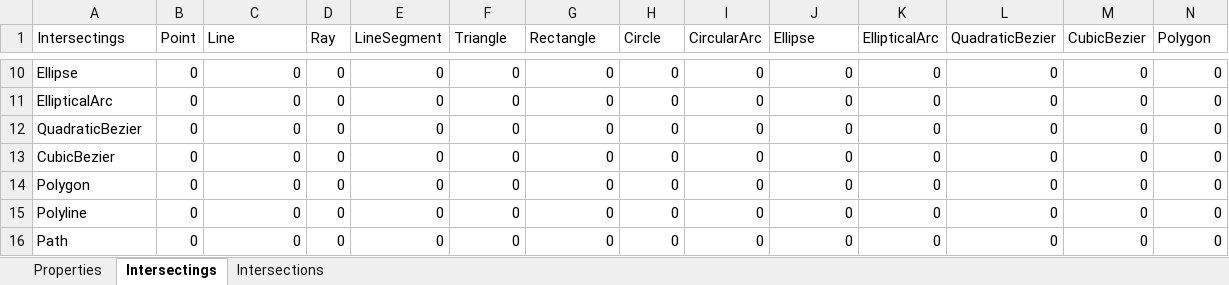
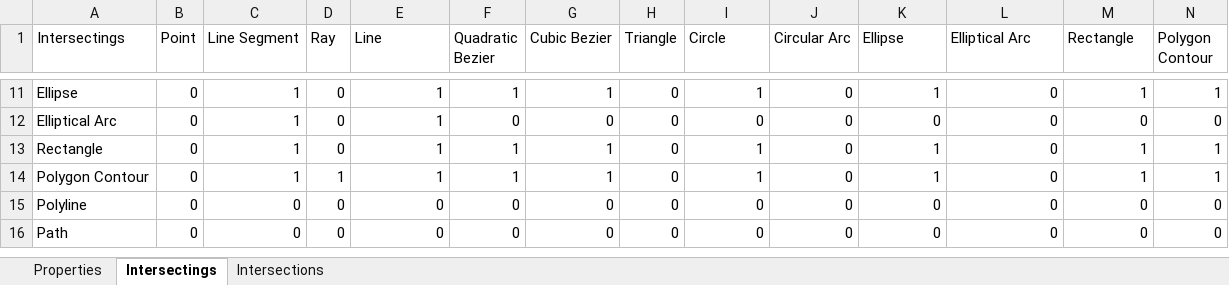
Before and after one commit to Shkyrockett/engine, an Excel workbook: Documents/Geometry.xlsx, sheet Intersectings, drawn as a sheet; only a part is shown, gaps mark what is left out; values as stored, in another font and other column widths than the file's, no borders; conditional formats and table styles not drawn; removed rows and columns are numbered as before the commit, all else as after; rows hold the shown columns only; the diff covers the shown part only; the diff names each change by its address in the sheet, - before the commit and + after, or states it on an @@ line.

Commit message:
Work Towards Getting Rays Working
Figured out how to get Rays to render.
Added new constructor to the Ray class.
Added Bounds property to Ray. It only reprisents a line segment of the
vector and location.
Added Intersections between Rays and other simple line types.
Added Intersections between Triangles and other simple line types.
Changed how lines and rays are called. You no longer need to add the
direction vector to the location.
Ticked off the current intersection types in checklist.

```diff
--- a/Documents/Geometry.xlsx (sheet Intersectings)
+++ b/Documents/Geometry.xlsx (sheet Intersectings)
-C1: Line
+C1: Line Segment
-E1: LineSegment
+E1: Line
-F1: Triangle
+F1: Quadratic Bezier
-G1: Rectangle
+G1: Cubic Bezier
-H1: Circle
+H1: Triangle
-I1: CircularArc
+I1: Circle
-J1: Ellipse
+J1: Circular Arc
-K1: EllipticalArc
+K1: Ellipse
-L1: QuadraticBezier
+L1: Elliptical Arc
-M1: CubicBezier
+M1: Rectangle
-N1: Polygon
+N1: Polygon Contour
-C11:C12 (Line Segment): 0
+C11:C12 (Line Segment): 1
-E11:E12 (Line): 0
+E11:E12 (Line): 1
-F11 (Quadratic Bezier): 0
+F11 (Quadratic Bezier): 1
-G11 (Cubic Bezier): 0
+G11 (Cubic Bezier): 1
-I11 (Circle): 0
+I11 (Circle): 1
-K11 (Ellipse): 0
+K11 (Ellipse): 1
-M11 (Rectangle): 0
+M11 (Rectangle): 1
-N11 (Polygon Contour): 0
+N11 (Polygon Contour): 1
-A12 (Intersectings): EllipticalArc
+A12 (Intersectings): Elliptical Arc
-row 12: QuadraticBezier | 0 | 0 | 0 | 0 | 0 | 0 | 0 | 0 | 0 | 0 | 0 | 0 | 0
-row 13: CubicBezier | 0 | 0 | 0 | 0 | 0 | 0 | 0 | 0 | 0 | 0 | 0 | 0 | 0
-row 14: Polygon | 0 | 0 | 0 | 0 | 0 | 0 | 0 | 0 | 0 | 0 | 0 | 0 | 0
+row 13: Rectangle | 0 | 1 | 0 | 1 | 1 | 1 | 0 | 1 | 0 | 1 | 0 | 1 | 1
+row 14: Polygon Contour | 0 | 1 | 1 | 1 | 1 | 1 | 0 | 1 | 0 | 1 | 0 | 1 | 1
```
Also changed, not shown: 4 added rows, 3 removed rows and 23 edited cells elsewhere in this sheet, 6 other files.
